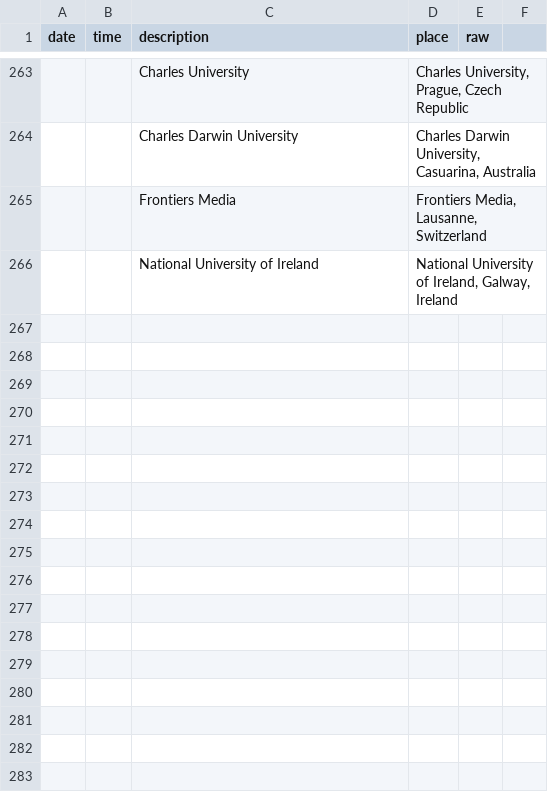
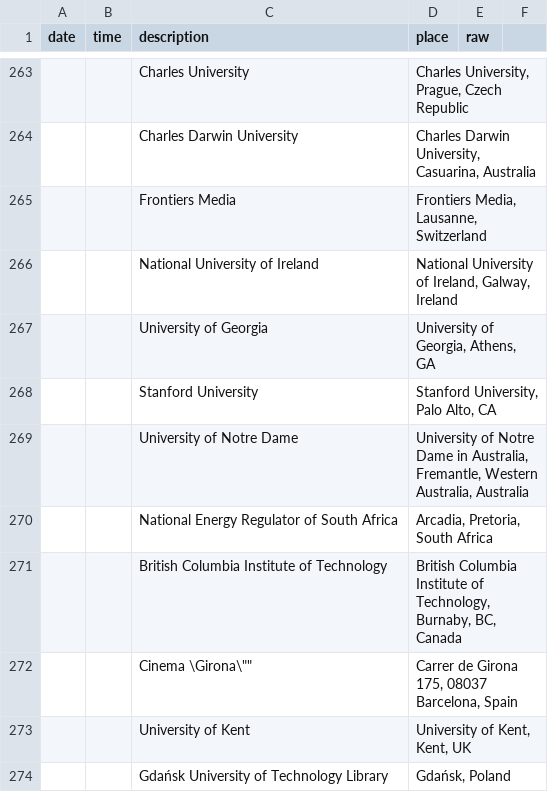
Before and after one commit to paywallthemovie/map, a CSV file: data/paywallthemovie-screenings.csv, drawn as a sheet; only a part is shown, gaps mark what is left out.

Commit message:
update screenings

```diff
--- a/data/paywallthemovie-screenings.csv
+++ b/data/paywallthemovie-screenings.csv
@@ -266 +266,9 @@ date,time,description,place,raw
 ,,National University of Ireland,"National University of Ireland, Galway, Ireland",
+,,University of Georgia,"University of Georgia, Athens, GA",
+,,Stanford University,"Stanford University, Palo Alto, CA",
+,,University of Notre Dame,"University of Notre Dame in Australia, Fremantle, Western Australia, Australia",
+,,National Energy Regulator of South Africa,"Arcadia, Pretoria, South Africa",
+,,British Columbia Institute of Technology,"British Columbia Institute of Technology, Burnaby, BC, Canada",
+,,"Cinema \"Girona\"","Carrer de Girona 175, 08037 Barcelona, Spain",
+,,University of Kent,"University of Kent, Kent, UK",
+,,Gdańsk University of Technology Library,"Gdańsk, Poland",
```
Also changed, not shown: 2 other files.
